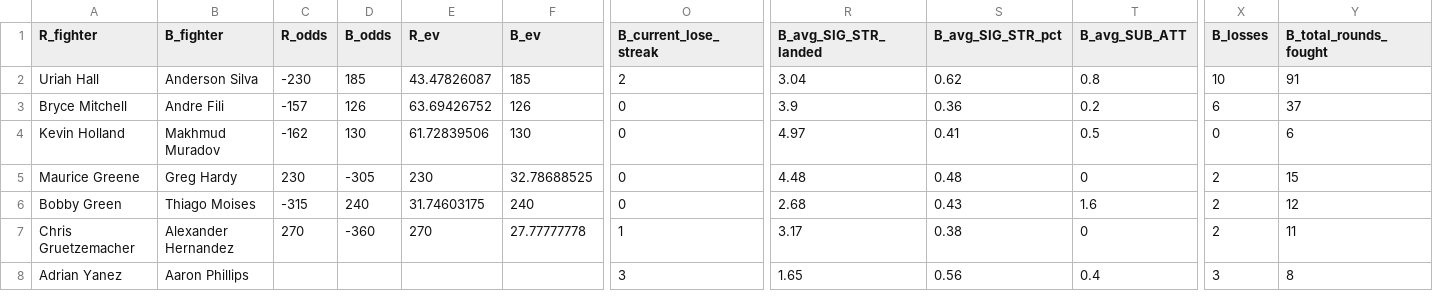
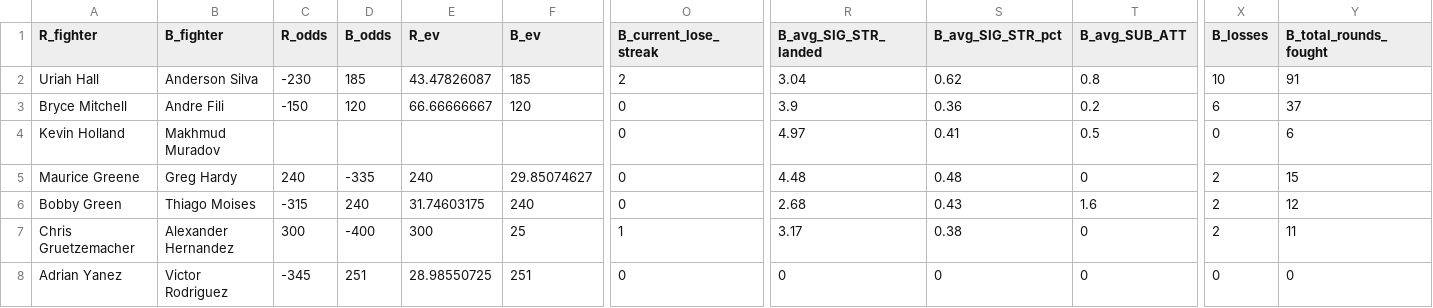
Before and after one commit to shortlikeafox/tiger-millionaire, a CSV file: data/upcoming-event.csv, drawn as a sheet; only a part is shown, gaps mark what is left out; the diff covers the shown part only; the diff names each change by its address in the sheet, - before the commit and + after, or states it on an @@ line.

```diff
--- a/data/upcoming-event.csv
+++ b/data/upcoming-event.csv
-C3 (R_odds): -157
+C3 (R_odds): -150
-D3 (B_odds): 126
+D3 (B_odds): 120
-E3 (R_ev): 63.69426752
+E3 (R_ev): 66.66666667
-F3 (B_ev): 126
+F3 (B_ev): 120
-C4 (R_odds): -162
+C4 (R_odds): (empty)
-D4 (B_odds): 130
+D4 (B_odds): (empty)
-E4 (R_ev): 61.72839506
+E4 (R_ev): (empty)
-F4 (B_ev): 130
+F4 (B_ev): (empty)
-C5 (R_odds): 230
+C5 (R_odds): 240
-D5 (B_odds): -305
+D5 (B_odds): -335
-E5 (R_ev): 230
+E5 (R_ev): 240
-F5 (B_ev): 32.78688525
+F5 (B_ev): 29.85074627
-C7 (R_odds): 270
+C7 (R_odds): 300
-D7 (B_odds): -360
+D7 (B_odds): -400
-E7 (R_ev): 270
+E7 (R_ev): 300
-F7 (B_ev): 27.77777778
+F7 (B_ev): 25
-B8 (B_fighter): Aaron Phillips
+B8 (B_fighter): Victor Rodriguez
-C8 (R_odds): (empty)
+C8 (R_odds): -345
-D8 (B_odds): (empty)
+D8 (B_odds): 251
-E8 (R_ev): (empty)
+E8 (R_ev): 28.98550725
-F8 (B_ev): (empty)
+F8 (B_ev): 251
-O8 (B_current_lose_streak): 3
+O8 (B_current_lose_streak): 0
-R8 (B_avg_SIG_STR_landed): 1.65
+R8 (B_avg_SIG_STR_landed): 0
-S8 (B_avg_SIG_STR_pct): 0.56
+S8 (B_avg_SIG_STR_pct): 0
-T8 (B_avg_SUB_ATT): 0.4
+T8 (B_avg_SUB_ATT): 0
-X8 (B_losses): 3
+X8 (B_losses): 0
-Y8 (B_total_rounds_fought): 8
+Y8 (B_total_rounds_fought): 0
```
Also changed, not shown: 16 edited cells elsewhere in this file, automated_model_creation/models.csv, event_scraper/scraped_event.csv, 26 other files.
